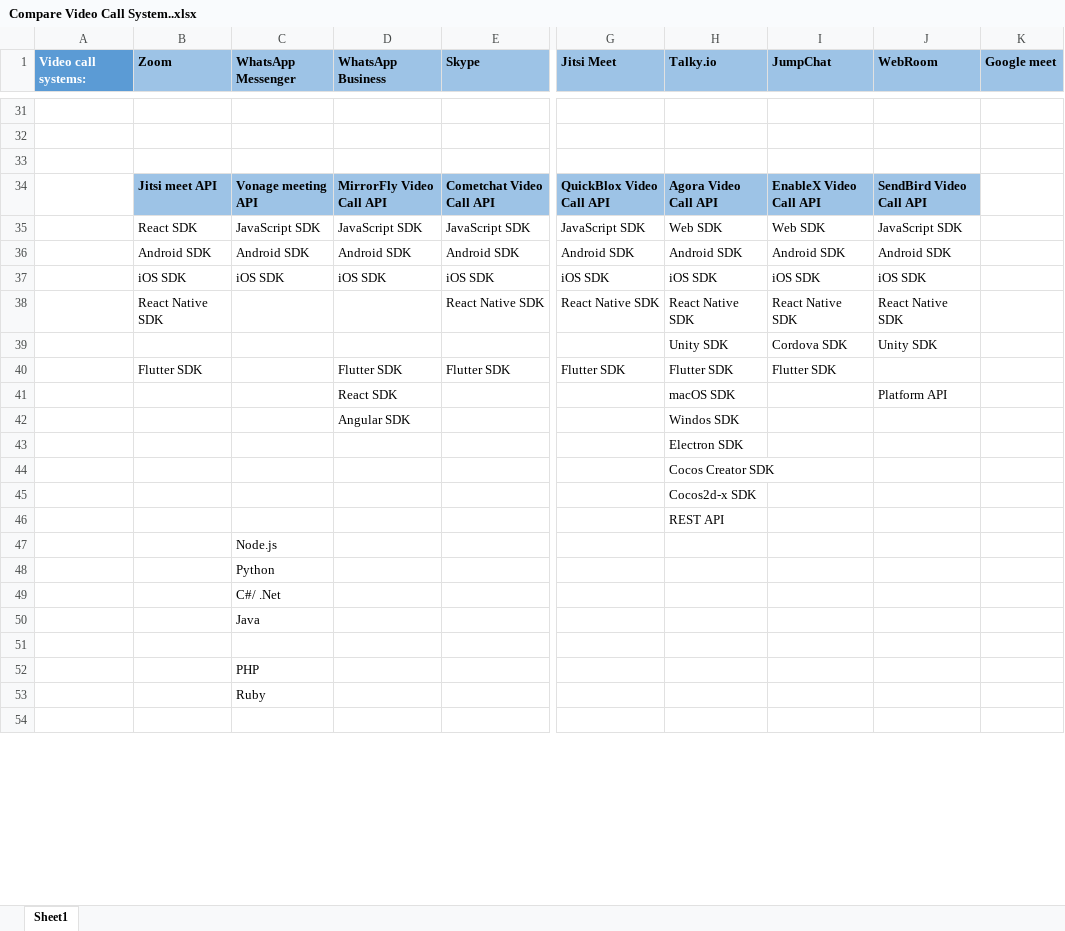
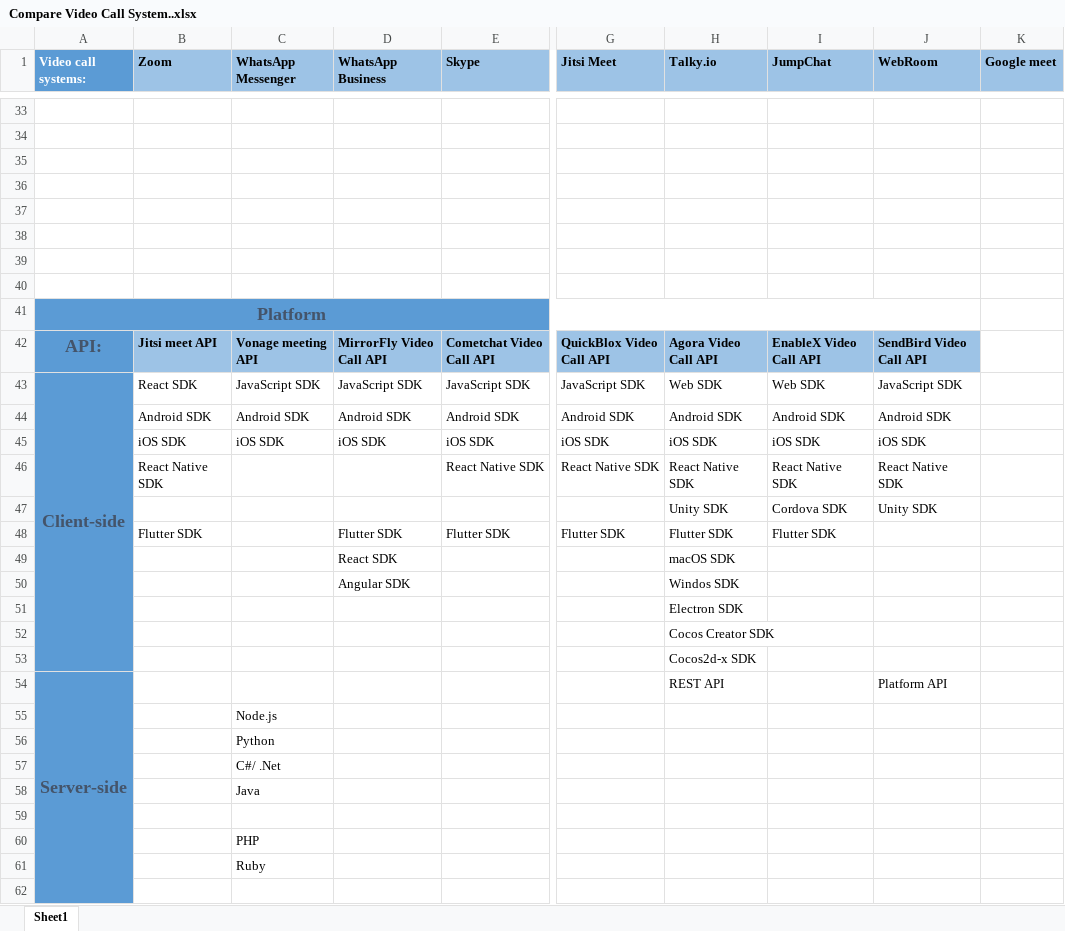
Before and after one commit to TonyJ3/InternshipSemester5, an Excel workbook: Compare Video Call System..xlsx, sheet Sheet1, drawn as a sheet; only a part is shown, gaps mark what is left out; values as stored, in another font and other column widths than the file's, no borders; addresses are those after the commit; rows hold the shown columns only; the diff covers the shown part only; the diff names each change by its address in the sheet, - before the commit and + after, or states it on an @@ line.

Commit message:
Add new documents and modify some documents
Modify:
Compare Video Call system excel
User FlowChart diagram 2X
Internship Log
Research document
User flowchart document

Add
2 postman collection

```diff
--- a/Compare Video Call System..xlsx (sheet Sheet1)
+++ b/Compare Video Call System..xlsx (sheet Sheet1)
+row 36: (empty)
+row 37: (empty)
+row 38: (empty)
+row 39: (empty)
+row 40: (empty)
+row 41: Platform
-A42 (Video call systems:): (empty)
+A42 (Video call systems:): API:
-A42:A62 fill: none
+A42:A62 fill: #5B9BD5
-A43 (Video call systems:): (empty)
+A43 (Video call systems:): Client-side
+A43:A53 merged
-J49 (WebRoom): Platform API
+J49 (WebRoom): (empty)
-A54 (Video call systems:): (empty)
+A54 (Video call systems:): Server-side
+A54:A64 merged
-J54 (WebRoom): (empty)
+J54 (WebRoom): Platform API
```
Also changed, not shown: 7 added rows, 5 removed rows, 13 edited cells and cell formats elsewhere in this sheet, 9 other files.
